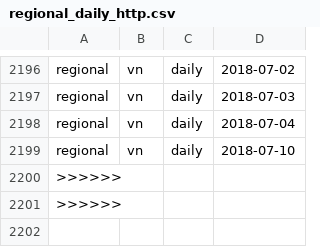
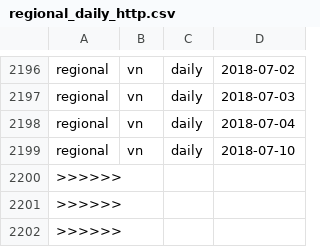
Before and after one commit to achaccha/ChartMetric_Study, a CSV file: csv/regional_daily_http.csv, drawn as a sheet; only a part is shown, gaps mark what is left out; the diff names each change by its address in the sheet, - before the commit and + after, or states it on an @@ line.

```diff
--- a/csv/regional_daily_http.csv
+++ b/csv/regional_daily_http.csv
+row 2202: >>>>>>
```
Also changed, not shown: csv/regional_daily_empty.csv, csv/regional_weekly_empty.csv, 9 other files.
